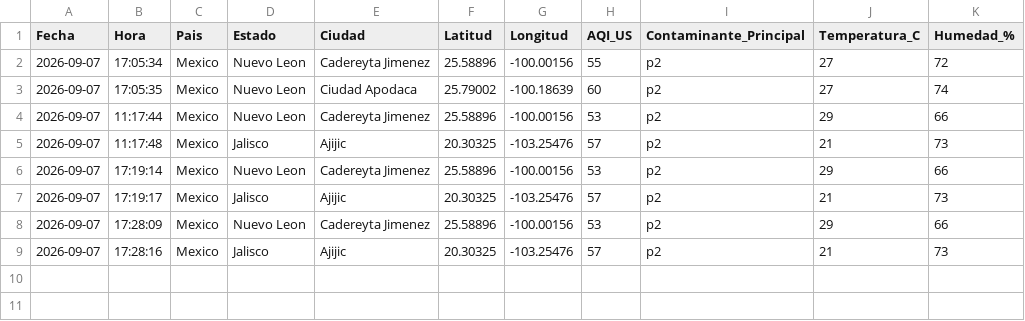
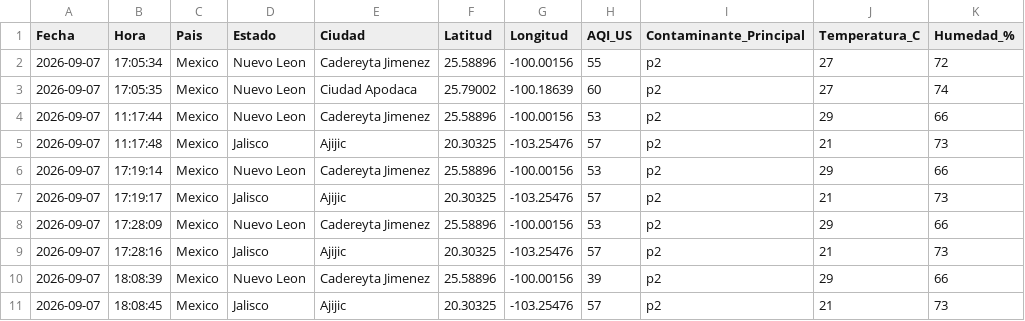
Before and after one commit to vasquez-roberto/calidad-aire-mexico, a CSV file: data/calidad_aire_mexico.csv, drawn as a sheet.

```diff
--- a/data/calidad_aire_mexico.csv
+++ b/data/calidad_aire_mexico.csv
@@ -9 +9,3 @@ Fecha,Hora,Pais,Estado,Ciudad,Latitud,Longitud,AQI_US,Contaminante_Principal,Tem
 2026-09-07,17:28:16,Mexico,Jalisco,Ajijic,20.30325,-103.25476,57,p2,21,73
+2026-09-07,18:08:39,Mexico,Nuevo Leon,Cadereyta Jimenez,25.58896,-100.00156,39,p2,29,66
+2026-09-07,18:08:45,Mexico,Jalisco,Ajijic,20.30325,-103.25476,57,p2,21,73
```
